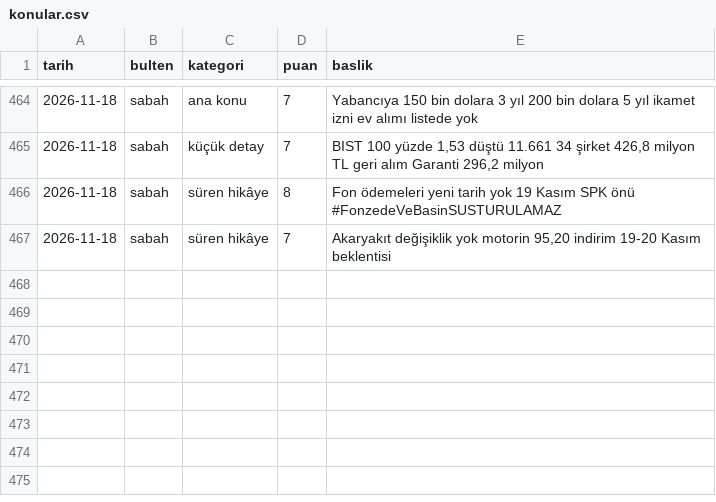
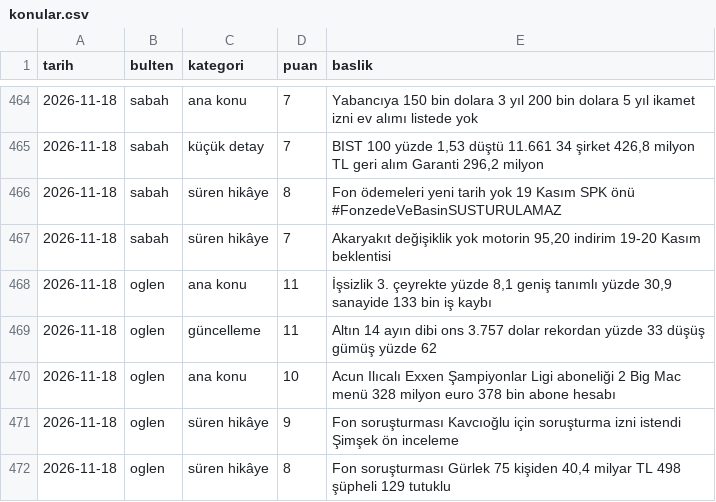
Before and after one commit to ozanturk19/Paranediyor, a CSV file: gundem/konular.csv, drawn as a sheet; only a part is shown, gaps mark what is left out; the diff names each change by its address in the sheet, - before the commit and + after, or states it on an @@ line.

```diff
--- a/gundem/konular.csv
+++ b/gundem/konular.csv
+row 468: 2026-11-18 | oglen | ana konu | 11 | İşsizlik 3. çeyrekte yüzde 8,1 geniş tanımlı yüzde 30,9 sanayide 133 bin iş kaybı
+row 469: 2026-11-18 | oglen | güncelleme | 11 | Altın 14 ayın dibi ons 3.757 dolar rekordan yüzde 33 düşüş gümüş yüzde 62
+row 470: 2026-11-18 | oglen | ana konu | 10 | Acun Ilıcalı Exxen Şampiyonlar Ligi aboneliği 2 Big Mac menü 328 milyon euro 378 bin abone hesabı
+row 471: 2026-11-18 | oglen | süren hikâye | 9 | Fon soruşturması Kavcıoğlu için soruşturma izni istendi Şimşek ön inceleme
+row 472: 2026-11-18 | oglen | süren hikâye | 8 | Fon soruşturması Gürlek 75 kişiden 40,4 milyar TL 498 şüpheli 129 tutuklu
```
Also changed, not shown: 3 other files.
